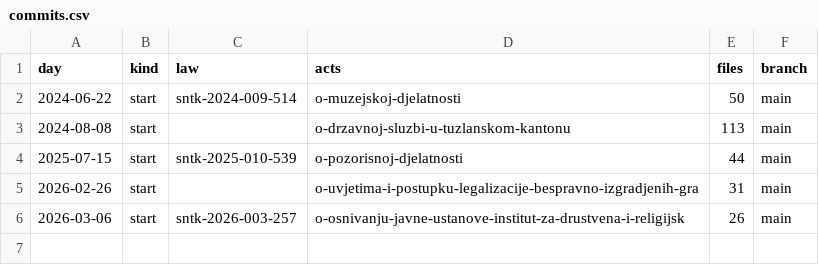
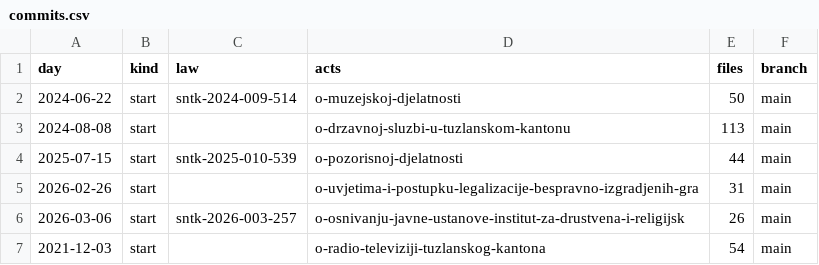
Before and after one commit to lexifina/bosnia-tuzla-canton-law, a CSV file: data/commits.csv, drawn as a sheet.

Commit message:
Documentation, tables, tools and REPRODUCE.md
Appended 1 commits to 9eca45191215; corpus sha256 fa574d726154e760ccd8525bf34cd09680910c613bd104bede2b8df18bc85b86, data retrieved 2026-11-03.

```diff
--- a/data/commits.csv
+++ b/data/commits.csv
@@ -6 +6,2 @@ day,kind,law,acts,files,branch
 2026-03-06,start,sntk-2026-003-257,o-osnivanju-javne-ustanove-institut-za-drustvena-i-religijsk,26,main
+2021-12-03,start,,o-radio-televiziji-tuzlanskog-kantona,54,main
```
Also changed, not shown: data/laws.csv, 4 other files.
